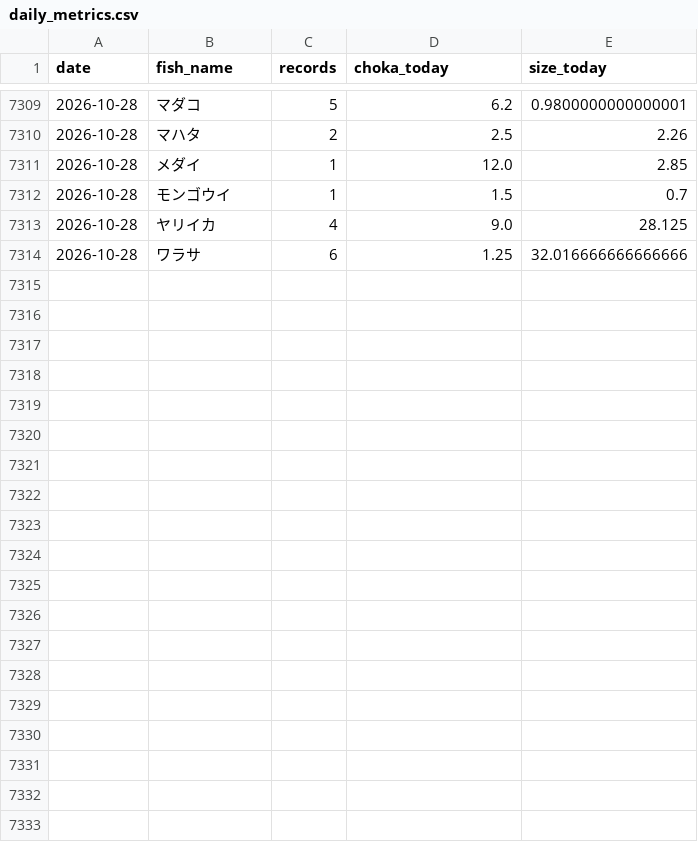
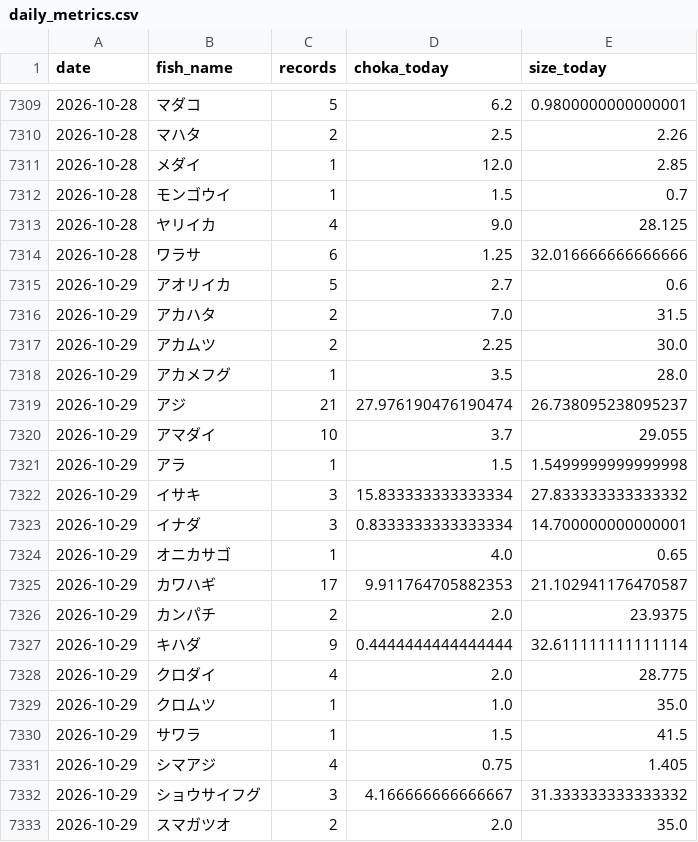
Before and after one commit to haradatakahiro/funaduri-tatiuo-auto, a CSV file: history/daily_metrics.csv, drawn as a sheet; only a part is shown, gaps mark what is left out; the diff covers the shown part only.

```diff
--- a/history/daily_metrics.csv
+++ b/history/daily_metrics.csv
@@ -7314 +7314,20 @@ date,fish_name,records,choka_today,size_today
 2026-10-28,ワラサ,6,1.25,32.016666666666666
+2026-10-29,アオリイカ,5,2.7,0.6
+2026-10-29,アカハタ,2,7.0,31.5
+2026-10-29,アカムツ,2,2.25,30.0
+2026-10-29,アカメフグ,1,3.5,28.0
+2026-10-29,アジ,21,27.976190476190474,26.738095238095237
+2026-10-29,アマダイ,10,3.7,29.055
+2026-10-29,アラ,1,1.5,1.5499999999999998
+2026-10-29,イサキ,3,15.833333333333334,27.833333333333332
+2026-10-29,イナダ,3,0.8333333333333334,14.700000000000001
+2026-10-29,オニカサゴ,1,4.0,0.65
+2026-10-29,カワハギ,17,9.911764705882353,21.102941176470587
+2026-10-29,カンパチ,2,2.0,23.9375
+2026-10-29,キハダ,9,0.4444444444444444,32.611111111111114
+2026-10-29,クロダイ,4,2.0,28.775
+2026-10-29,クロムツ,1,1.0,35.0
+2026-10-29,サワラ,1,1.5,41.5
+2026-10-29,シマアジ,4,0.75,1.405
+2026-10-29,ショウサイフグ,3,4.166666666666667,31.333333333333332
+2026-10-29,スマガツオ,2,2.0,35.0
```
Also changed, not shown: 14 added rows elsewhere in this file, 1 other file.
